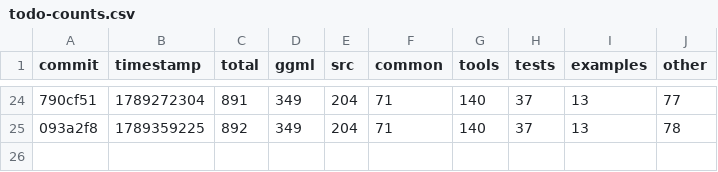
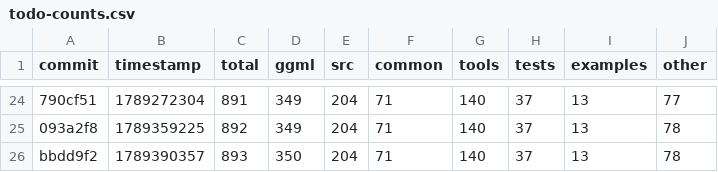
Before and after one commit to ggml-org/llama.cpp-dev, a CSV file: todo-counts.csv, drawn as a sheet; only a part is shown, gaps mark what is left out; the diff names each change by its address in the sheet, - before the commit and + after, or states it on an @@ line.

```diff
--- a/todo-counts.csv
+++ b/todo-counts.csv
+row 26: bbdd9f2 | 1789390357 | 893 | 350 | 204 | 71 | 140 | 37 | 13 | 78
```
Also changed, not shown: 2 other files.
